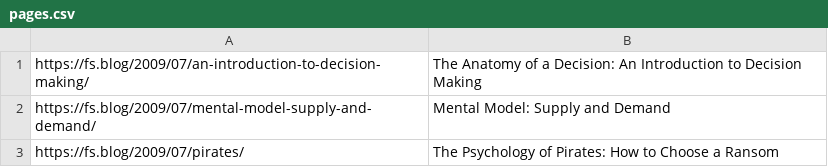
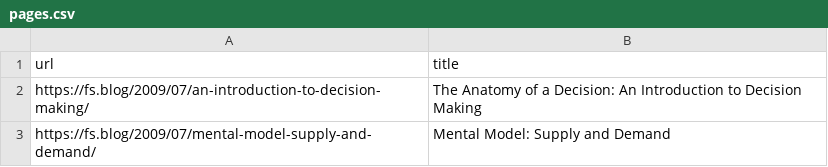
Before and after one commit to vantt/pageRank.Terakeet, a CSV file: crawler/data/pages.csv, drawn as a sheet; only a part is shown; the shorter side is filled out with more unchanged rows.

```diff
--- a/crawler/data/pages.csv
+++ b/crawler/data/pages.csv
@@ -1 +1,2 @@
+"url","title"
 "https://fs.blog/2009/07/an-introduction-to-decision-making/","The Anatomy of a Decision: An Introduction to Decision Making"
```
Also changed, not shown: 5 other files.
